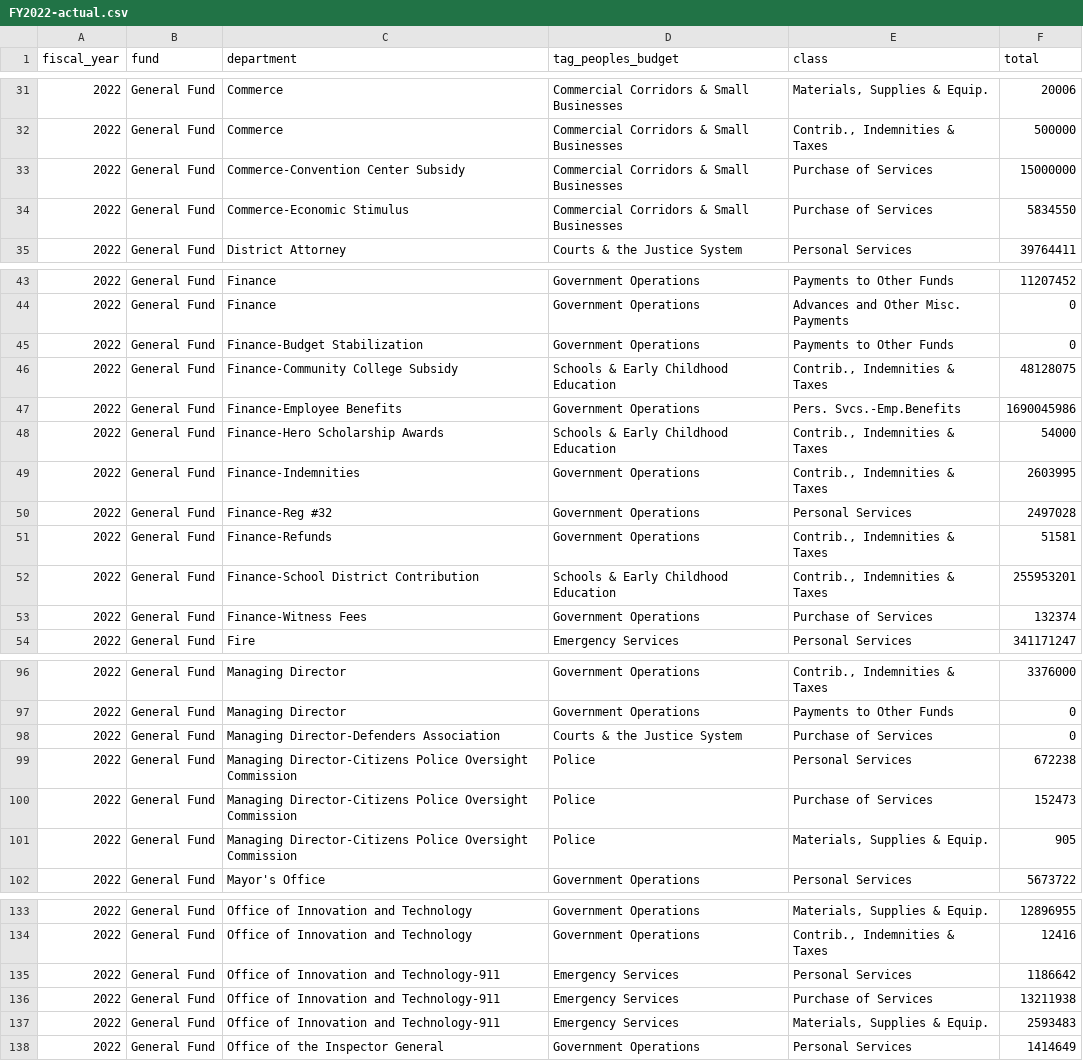
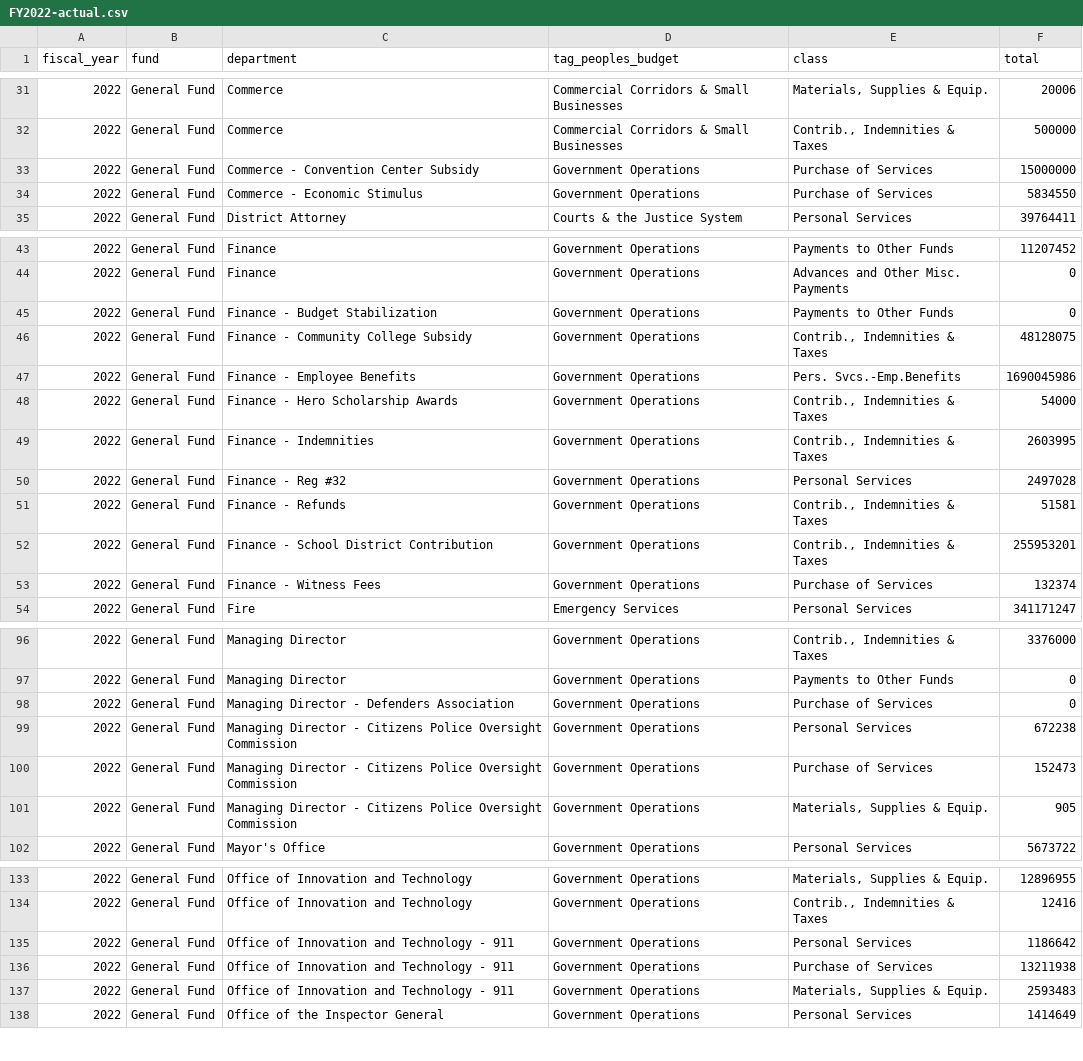
Before and after one commit to acouch/phila-budget-site, a CSV file: data/output/FY2022-actual.csv, drawn as a sheet; only a part is shown, gaps mark what is left out; the diff covers the shown part only.

```diff
--- a/data/output/FY2022-actual.csv
+++ b/data/output/FY2022-actual.csv
@@ -32,4 +32,4 @@ fiscal_year,fund,department,tag_peoples_budget,class,total
 2022,General Fund,Commerce,Commercial Corridors & Small Businesses,"Contrib., Indemnities & Taxes",500000
-2022,General Fund,Commerce-Convention Center Subsidy,Commercial Corridors & Small Businesses,Purchase of Services,15000000
-2022,General Fund,Commerce-Economic Stimulus,Commercial Corridors & Small Businesses,Purchase of Services,5834550
+2022,General Fund,Commerce - Convention Center Subsidy,Government Operations,Purchase of Services,15000000
+2022,General Fund,Commerce - Economic Stimulus,Government Operations,Purchase of Services,5834550
 2022,General Fund,District Attorney,Courts & the Justice System,Personal Services,39764411
@@ -44,11 +44,11 @@ fiscal_year,fund,department,tag_peoples_budget,class,total
 2022,General Fund,Finance,Government Operations,Advances and Other Misc. Payments,0
-2022,General Fund,Finance-Budget Stabilization,Government Operations,Payments to Other Funds,0
-2022,General Fund,Finance-Community College Subsidy,Schools & Early Childhood Education,"Contrib., Indemnities & Taxes",48128075
-2022,General Fund,Finance-Employee Benefits,Government Operations,Pers. Svcs.-Emp.Benefits,1690045986
-2022,General Fund,Finance-Hero Scholarship Awards,Schools & Early Childhood Education,"Contrib., Indemnities & Taxes",54000
-2022,General Fund,Finance-Indemnities,Government Operations,"Contrib., Indemnities & Taxes",2603995
-2022,General Fund,Finance-Reg #32,Government Operations,Personal Services,2497028
-2022,General Fund,Finance-Refunds,Government Operations,"Contrib., Indemnities & Taxes",51581
-2022,General Fund,Finance-School District Contribution,Schools & Early Childhood Education,"Contrib., Indemnities & Taxes",255953201
-2022,General Fund,Finance-Witness Fees,Government Operations,Purchase of Services,132374
+2022,General Fund,Finance - Budget Stabilization,Government Operations,Payments to Other Funds,0
+2022,General Fund,Finance - Community College Subsidy,Government Operations,"Contrib., Indemnities & Taxes",48128075
+2022,General Fund,Finance - Employee Benefits,Government Operations,Pers. Svcs.-Emp.Benefits,1690045986
+2022,General Fund,Finance - Hero Scholarship Awards,Government Operations,"Contrib., Indemnities & Taxes",54000
+2022,General Fund,Finance - Indemnities,Government Operations,"Contrib., Indemnities & Taxes",2603995
+2022,General Fund,Finance - Reg #32,Government Operations,Personal Services,2497028
+2022,General Fund,Finance - Refunds,Government Operations,"Contrib., Indemnities & Taxes",51581
+2022,General Fund,Finance - School District Contribution,Government Operations,"Contrib., Indemnities & Taxes",255953201
+2022,General Fund,Finance - Witness Fees,Government Operations,Purchase of Services,132374
 2022,General Fund,Fire,Emergency Services,Personal Services,341171247
@@ -97,6 +97,6 @@ fiscal_year,fund,department,tag_peoples_budget,class,total
 2022,General Fund,Managing Director,Government Operations,Payments to Other Funds,0
-2022,General Fund,Managing Director-Defenders Association,Courts & the Justice System,Purchase of Services,0
-2022,General Fund,Managing Director-Citizens Police Oversight Commission,Police,Personal Services,672238
-2022,General Fund,Managing Director-Citizens Police Oversight Commission,Police,Purchase of Services,152473
-2022,General Fund,Managing Director-Citizens Police Oversight Commission,Police,"Materials, Supplies & Equip.",905
+2022,General Fund,Managing Director - Defenders Association,Government Operations,Purchase of Services,0
+2022,General Fund,Managing Director - Citizens Police Oversight Commission,Government Operations,Personal Services,672238
+2022,General Fund,Managing Director - Citizens Police Oversight Commission,Government Operations,Purchase of Services,152473
+2022,General Fund,Managing Director - Citizens Police Oversight Commission,Government Operations,"Materials, Supplies & Equip.",905
 2022,General Fund,Mayor's Office,Government Operations,Personal Services,5673722
@@ -134,5 +134,5 @@ fiscal_year,fund,department,tag_peoples_budget,class,total
 2022,General Fund,Office of Innovation and Technology,Government Operations,"Contrib., Indemnities & Taxes",12416
-2022,General Fund,Office of Innovation and Technology-911,Emergency Services,Personal Services,1186642
-2022,General Fund,Office of Innovation and Technology-911,Emergency Services,Purchase of Services,13211938
-2022,General Fund,Office of Innovation and Technology-911,Emergency Services,"Materials, Supplies & Equip.",2593483
+2022,General Fund,Office of Innovation and Technology - 911,Government Operations,Personal Services,1186642
+2022,General Fund,Office of Innovation and Technology - 911,Government Operations,Purchase of Services,13211938
+2022,General Fund,Office of Innovation and Technology - 911,Government Operations,"Materials, Supplies & Equip.",2593483
 2022,General Fund,Office of the Inspector General,Government Operations,Personal Services,1414649
```
Also changed, not shown: 9 edited cells elsewhere in this file, data/output/FY2021-actual.csv, data/output/FY2022-estimated.csv, 21 other files.
